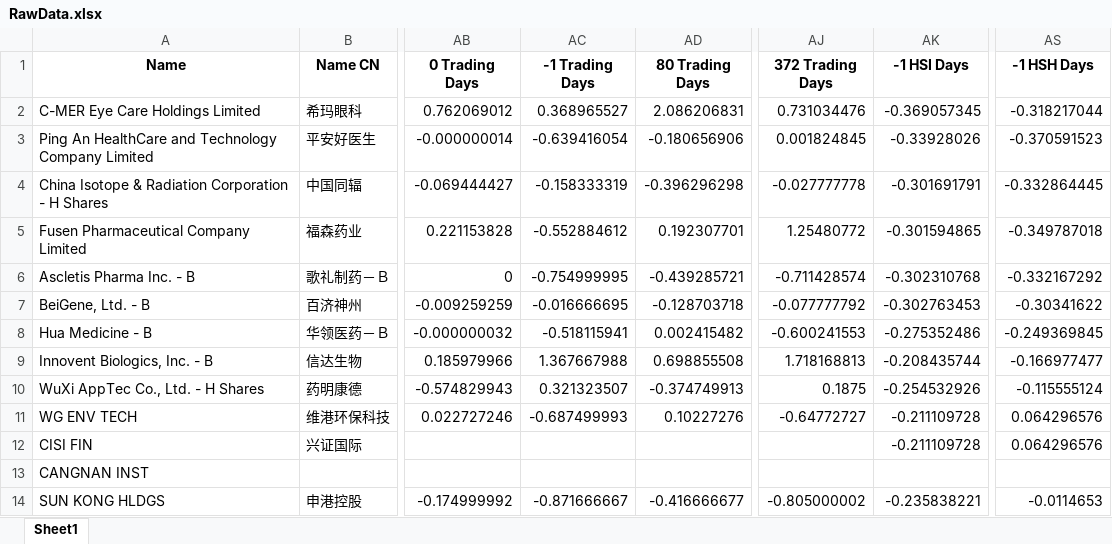
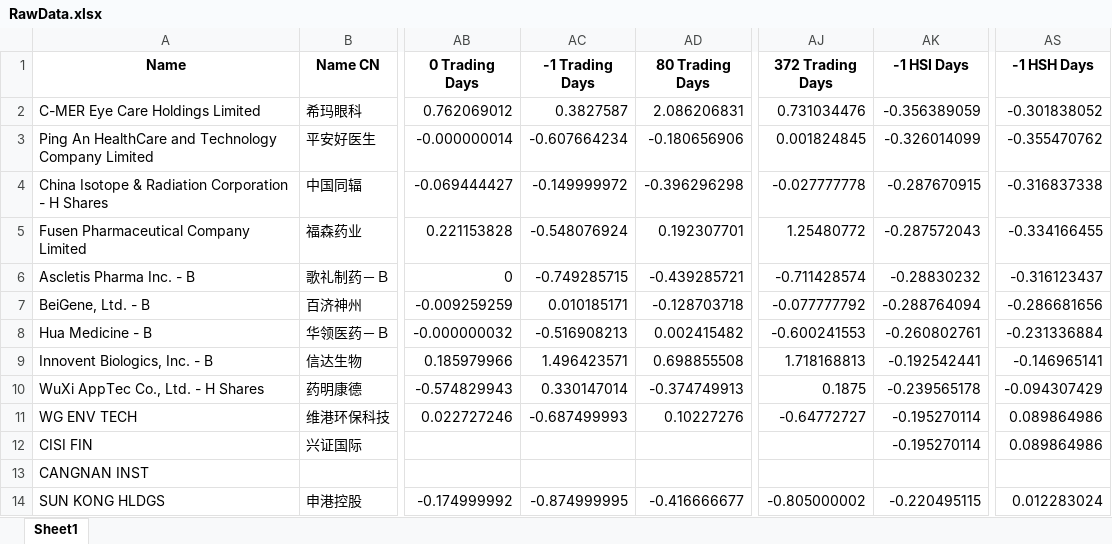
Before and after one commit to chuangus/HKEX-IPO-app, an Excel workbook: RawData.xlsx, sheet Sheet1, drawn as a sheet; only a part is shown, gaps mark what is left out; values as stored, in another font and other column widths than the file's, no borders; the diff covers the shown part only; the diff names each change by its address in the sheet, - before the commit and + after, or states it on an @@ line.

```diff
--- a/RawData.xlsx (sheet Sheet1)
+++ b/RawData.xlsx (sheet Sheet1)
-AC2 (-1 Trading Days): 0.368965527
+AC2 (-1 Trading Days): 0.3827587
-AK2 (-1 HSI Days): -0.369057345
+AK2 (-1 HSI Days): -0.356389059
-AS2 (-1 HSH Days): -0.318217044
+AS2 (-1 HSH Days): -0.301838052
-AC3 (-1 Trading Days): -0.639416054
+AC3 (-1 Trading Days): -0.607664234
-AK3 (-1 HSI Days): -0.33928026
+AK3 (-1 HSI Days): -0.326014099
-AS3 (-1 HSH Days): -0.370591523
+AS3 (-1 HSH Days): -0.355470762
-AC4 (-1 Trading Days): -0.158333319
+AC4 (-1 Trading Days): -0.149999972
-AK4 (-1 HSI Days): -0.301691791
+AK4 (-1 HSI Days): -0.287670915
-AS4 (-1 HSH Days): -0.332864445
+AS4 (-1 HSH Days): -0.316837338
-AC5 (-1 Trading Days): -0.552884612
+AC5 (-1 Trading Days): -0.548076924
-AK5 (-1 HSI Days): -0.301594865
+AK5 (-1 HSI Days): -0.287572043
-AS5 (-1 HSH Days): -0.349787018
+AS5 (-1 HSH Days): -0.334166455
-AC6 (-1 Trading Days): -0.754999995
+AC6 (-1 Trading Days): -0.749285715
-AK6 (-1 HSI Days): -0.302310768
+AK6 (-1 HSI Days): -0.28830232
-AS6 (-1 HSH Days): -0.332167292
+AS6 (-1 HSH Days): -0.316123437
-AC7 (-1 Trading Days): -0.016666695
+AC7 (-1 Trading Days): 0.010185171
-AK7 (-1 HSI Days): -0.302763453
+AK7 (-1 HSI Days): -0.288764094
-AS7 (-1 HSH Days): -0.30341622
+AS7 (-1 HSH Days): -0.286681656
-AC8 (-1 Trading Days): -0.518115941
+AC8 (-1 Trading Days): -0.516908213
-AK8 (-1 HSI Days): -0.275352486
+AK8 (-1 HSI Days): -0.260802761
-AS8 (-1 HSH Days): -0.249369845
+AS8 (-1 HSH Days): -0.231336884
-AC9 (-1 Trading Days): 1.367667988
+AC9 (-1 Trading Days): 1.496423571
-AK9 (-1 HSI Days): -0.208435744
+AK9 (-1 HSI Days): -0.192542441
-AS9 (-1 HSH Days): -0.166977477
+AS9 (-1 HSH Days): -0.146965141
-AC10 (-1 Trading Days): 0.321323507
+AC10 (-1 Trading Days): 0.330147014
-AK10 (-1 HSI Days): -0.254532926
+AK10 (-1 HSI Days): -0.239565178
-AS10 (-1 HSH Days): -0.115555124
+AS10 (-1 HSH Days): -0.094307429
-AK11:AK12 (-1 HSI Days): -0.211109728
+AK11:AK12 (-1 HSI Days): -0.195270114
-AS11:AS12 (-1 HSH Days): 0.064296576
+AS11:AS12 (-1 HSH Days): 0.089864986
-AC14 (-1 Trading Days): -0.871666667
+AC14 (-1 Trading Days): -0.874999995
-AK14 (-1 HSI Days): -0.235838221
+AK14 (-1 HSI Days): -0.220495115
-AS14 (-1 HSH Days): -0.0114653
+AS14 (-1 HSH Days): 0.012283024
```
Also changed, not shown: 2 added rows and 1383 edited cells elsewhere in this sheet.
